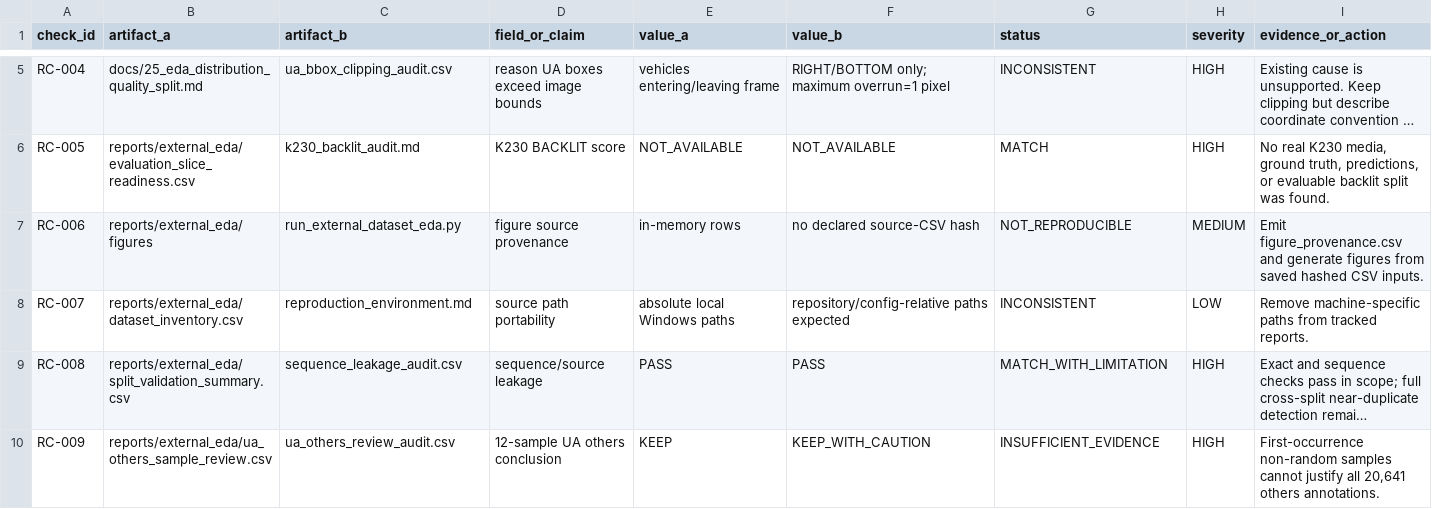
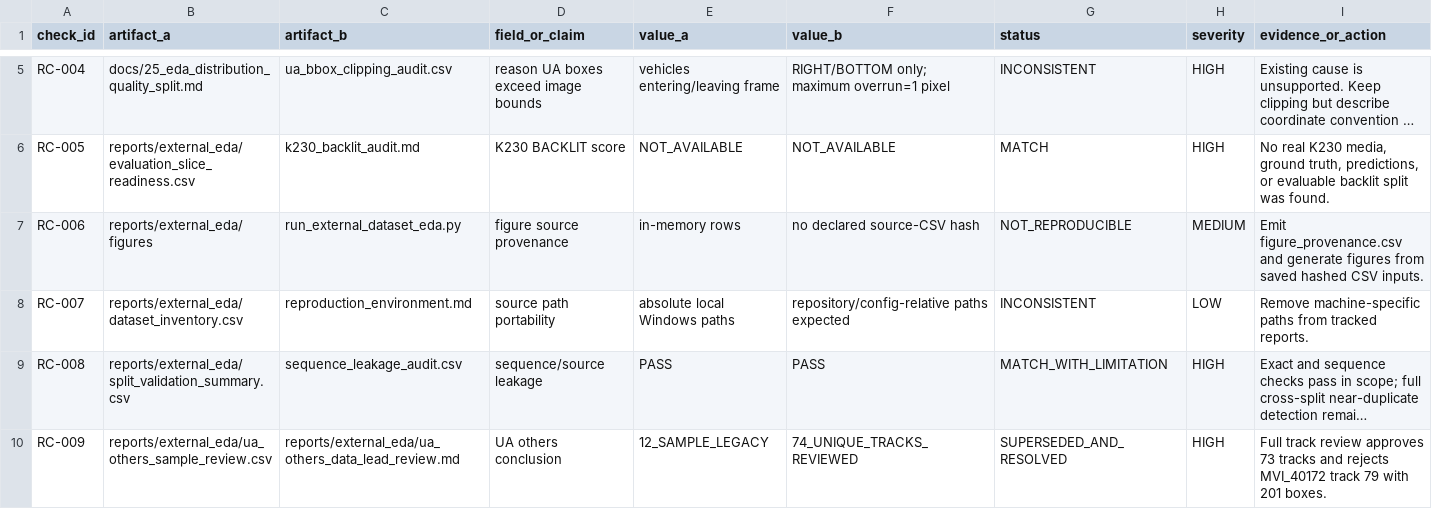
Before and after one commit to kinnynee/emergency-lane-dataset-pipeline, a CSV file: data_collection/reports/audit/report_consistency_audit.csv, drawn as a sheet; only a part is shown, gaps mark what is left out; long unchanged cells end in …; the diff names each change by its address in the sheet, - before the commit and + after, or states it on an @@ line.

```diff
--- a/data_collection/reports/audit/report_consistency_audit.csv
+++ b/data_collection/reports/audit/report_consistency_audit.csv
-C10 (artifact_b): ua_others_review_audit.csv
+C10 (artifact_b): reports/external_eda/ua_others_data_lead_review.md
-D10 (field_or_claim): 12-sample UA others conclusion
+D10 (field_or_claim): UA others conclusion
-E10 (value_a): KEEP
+E10 (value_a): 12_SAMPLE_LEGACY
-F10 (value_b): KEEP_WITH_CAUTION
+F10 (value_b): 74_UNIQUE_TRACKS_REVIEWED
-G10 (status): INSUFFICIENT_EVIDENCE
+G10 (status): SUPERSEDED_AND_RESOLVED
-I10 (evidence_or_action): First-occurrence non-random samples cannot justify all 20,641 others annotations.
+I10 (evidence_or_action): Full track review approves 73 tracks and rejects MVI_40172 track 79 with 201 boxes.
```
Also changed, not shown: data_collection/reports/audit/claim_verification.csv, data_collection/reports/external_eda/quality_review_queue.csv, 29 other files.
